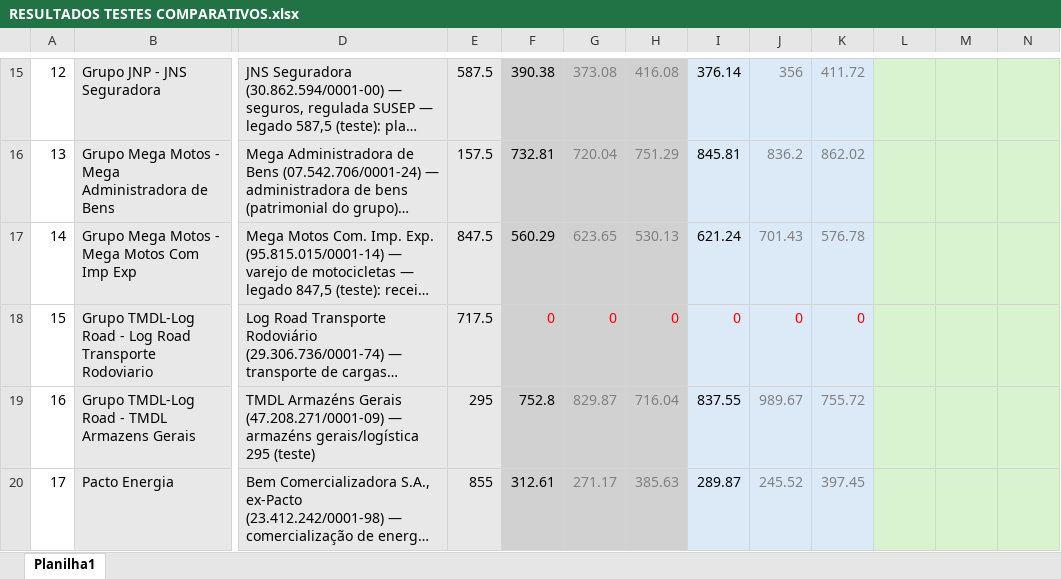
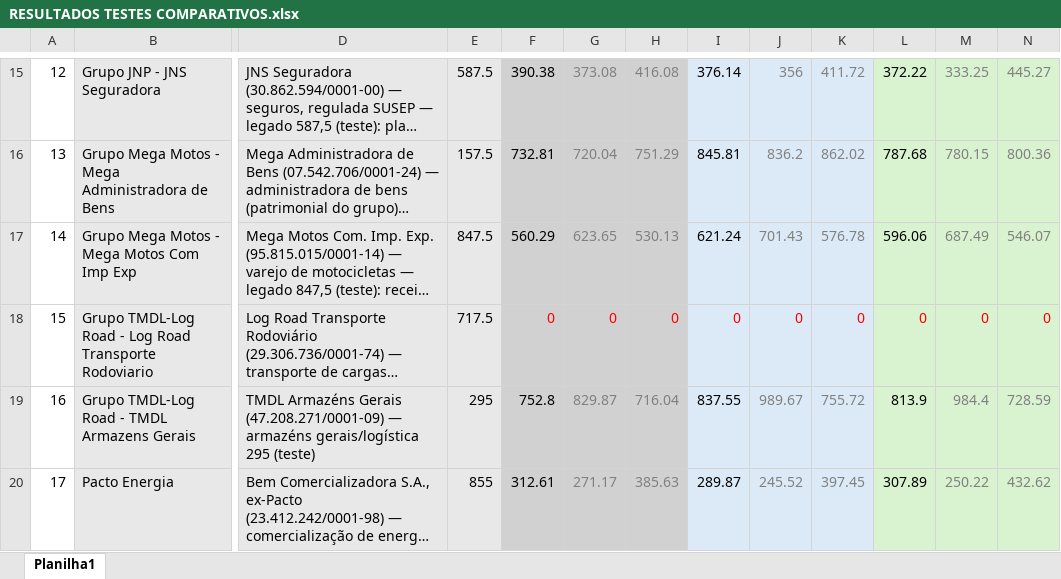
Before and after one commit to fernandovieira1/FinScore, an Excel workbook: V. 2 (Pudim)/MODELO/dados_teste/RESULTADOS TESTES COMPARATIVOS.xlsx, sheet Planilha1, drawn as a sheet; only a part is shown, gaps mark what is left out; long unchanged cells end in …; values as stored, in another font and other column widths than the file's, no borders; charts and pictures not drawn; the diff covers the shown part only; the diff names each change by its address in the sheet, - before the commit and + after, or states it on an @@ line.

```diff
--- a/V. 2 (Pudim)/MODELO/dados_teste/RESULTADOS TESTES COMPARATIVOS.xlsx (sheet Planilha1)
+++ b/V. 2 (Pudim)/MODELO/dados_teste/RESULTADOS TESTES COMPARATIVOS.xlsx (sheet Planilha1)
-L15: (empty)
+L15: 372.22
-M15: (empty)
+M15: 333.25
-N15: (empty)
+N15: 445.27
-L16: (empty)
+L16: 787.68
-M16: (empty)
+M16: 780.15
-N16: (empty)
+N16: 800.36
-L17: (empty)
+L17: 596.06
-M17: (empty)
+M17: 687.49
-N17: (empty)
+N17: 546.07
-L18: (empty)
+L18: 0
-M18: (empty)
+M18: 0
-N18: (empty)
+N18: 0
-L19: (empty)
+L19: 813.9
-M19: (empty)
+M19: 984.4
-N19: (empty)
+N19: 728.59
-L20: (empty)
+L20: 307.89
-M20: (empty)
+M20: 250.22
-N20: (empty)
+N20: 432.62
```
Also changed, not shown: 32 edited cells elsewhere in this sheet, charts or pictures, 45 other files.
